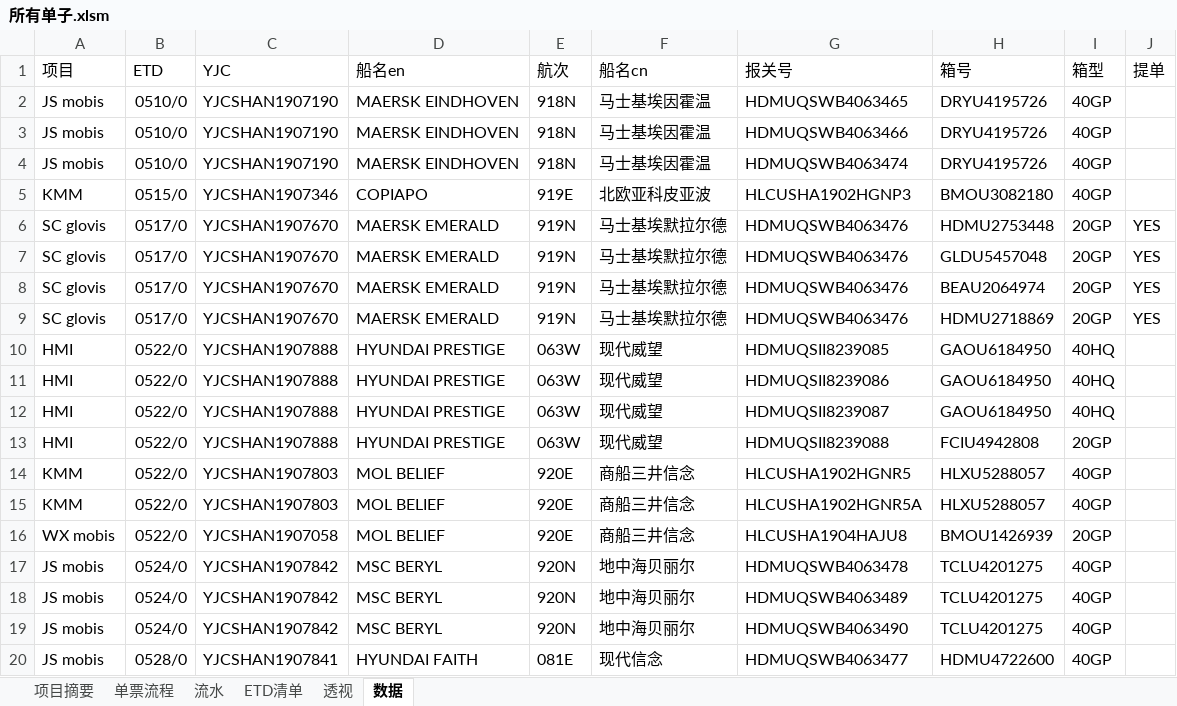
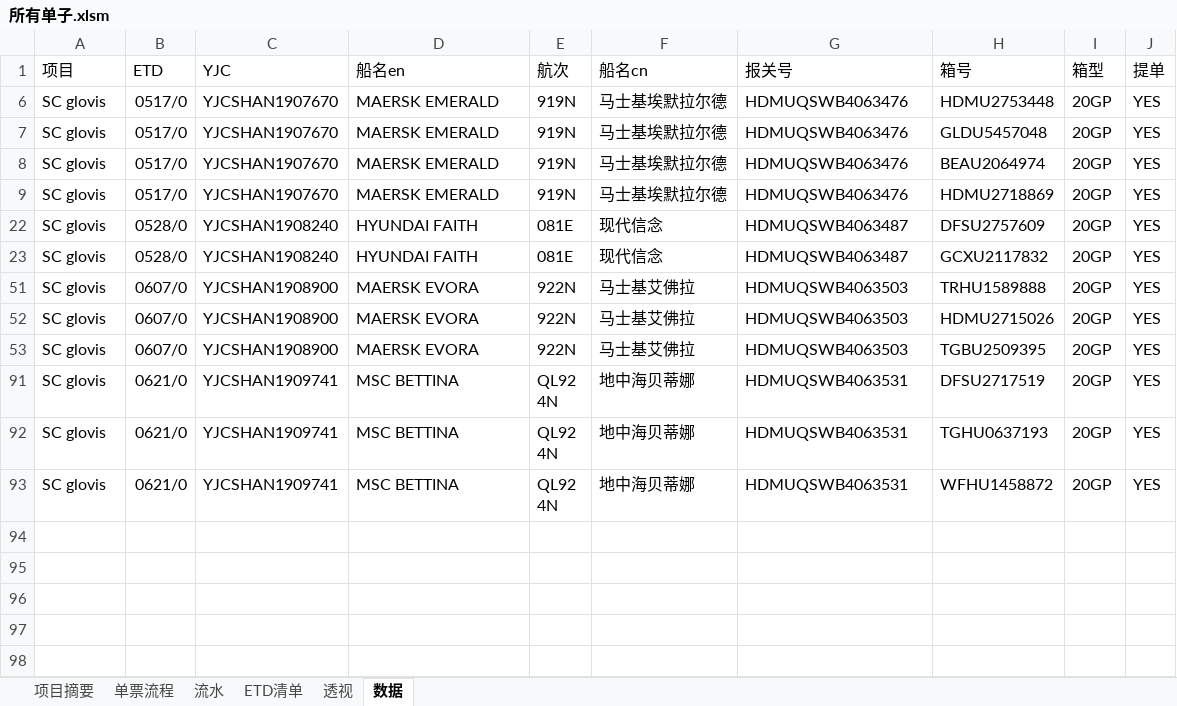
Before and after one commit to ColorfullyZhang/rang, an Excel workbook: yjc/所有单子.xlsm, sheet 数据, drawn as a sheet; only a part is shown; the shorter side is filled out with more unchanged rows; values as stored, in another font and other column widths than the file's, no borders; table styles not drawn; the diff covers the shown part only; the diff names each change by its address in the sheet, - before the commit and + after, or states it on an @@ line.

```diff
--- a/yjc/所有单子.xlsm (sheet 数据)
+++ b/yjc/所有单子.xlsm (sheet 数据)
@@ row 2 hidden: JS mobis | 0510/0 | YJCSHAN1907190 | MAERSK EINDHOVEN | 918N | 马士基埃因霍温 | HDMUQSWB4063465 | DRYU4195726 | 40GP @@
@@ row 3 hidden: JS mobis | 0510/0 | YJCSHAN1907190 | MAERSK EINDHOVEN | 918N | 马士基埃因霍温 | HDMUQSWB4063466 | DRYU4195726 | 40GP @@
@@ row 4 hidden: JS mobis | 0510/0 | YJCSHAN1907190 | MAERSK EINDHOVEN | 918N | 马士基埃因霍温 | HDMUQSWB4063474 | DRYU4195726 | 40GP @@
@@ row 5 hidden: KMM | 0515/0 | YJCSHAN1907346 | COPIAPO | 919E | 北欧亚科皮亚波 | HLCUSHA1902HGNP3 | BMOU3082180 | 40GP @@
@@ row 10 hidden: HMI | 0522/0 | YJCSHAN1907888 | HYUNDAI PRESTIGE | 063W | 现代威望 | HDMUQSII8239085 | GAOU6184950 | 40HQ @@
@@ row 11 hidden: HMI | 0522/0 | YJCSHAN1907888 | HYUNDAI PRESTIGE | 063W | 现代威望 | HDMUQSII8239086 | GAOU6184950 | 40HQ @@
@@ row 12 hidden: HMI | 0522/0 | YJCSHAN1907888 | HYUNDAI PRESTIGE | 063W | 现代威望 | HDMUQSII8239087 | GAOU6184950 | 40HQ @@
@@ row 13 hidden: HMI | 0522/0 | YJCSHAN1907888 | HYUNDAI PRESTIGE | 063W | 现代威望 | HDMUQSII8239088 | FCIU4942808 | 20GP @@
@@ row 14 hidden: KMM | 0522/0 | YJCSHAN1907803 | MOL BELIEF | 920E | 商船三井信念 | HLCUSHA1902HGNR5 | HLXU5288057 | 40GP @@
@@ row 15 hidden: KMM | 0522/0 | YJCSHAN1907803 | MOL BELIEF | 920E | 商船三井信念 | HLCUSHA1902HGNR5A | HLXU5288057 | 40GP @@
@@ row 16 hidden: WX mobis | 0522/0 | YJCSHAN1907058 | MOL BELIEF | 920E | 商船三井信念 | HLCUSHA1904HAJU8 | BMOU1426939 | 20GP @@
@@ row 17 hidden: JS mobis | 0524/0 | YJCSHAN1907842 | MSC BERYL | 920N | 地中海贝丽尔 | HDMUQSWB4063478 | TCLU4201275 | 40GP @@
@@ row 18 hidden: JS mobis | 0524/0 | YJCSHAN1907842 | MSC BERYL | 920N | 地中海贝丽尔 | HDMUQSWB4063489 | TCLU4201275 | 40GP @@
@@ row 19 hidden: JS mobis | 0524/0 | YJCSHAN1907842 | MSC BERYL | 920N | 地中海贝丽尔 | HDMUQSWB4063490 | TCLU4201275 | 40GP @@
@@ row 20 hidden: JS mobis | 0528/0 | YJCSHAN1907841 | HYUNDAI FAITH | 081E | 现代信念 | HDMUQSWB4063477 | HDMU4722600 | 40GP @@
```
Also changed, not shown: 5 removed rows and 80 hidden or unhidden rows elsewhere in this sheet, sheet ETD清单, sheet 流水, sheet 单票流程, sheet 透视, hidden cells.
